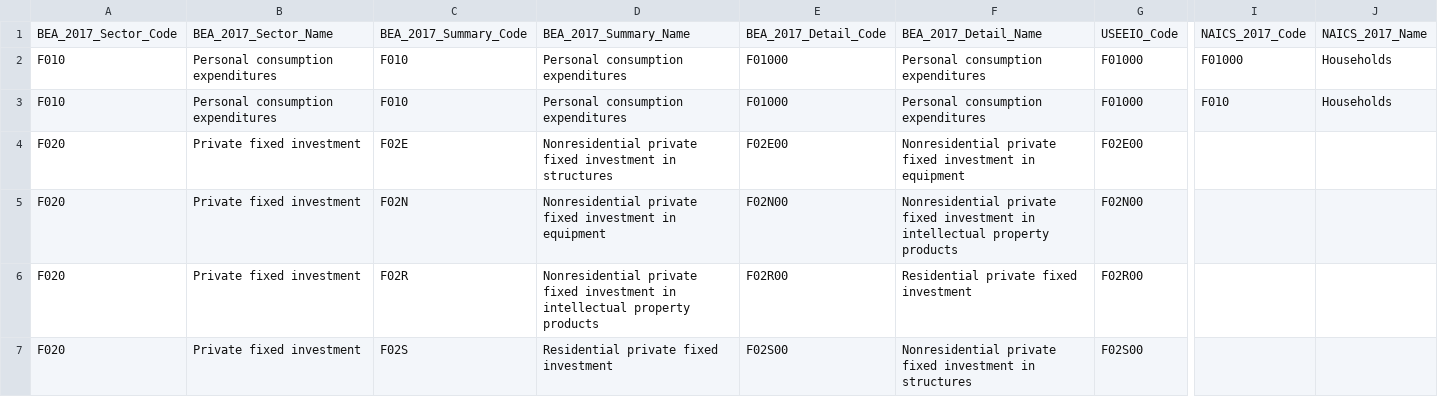
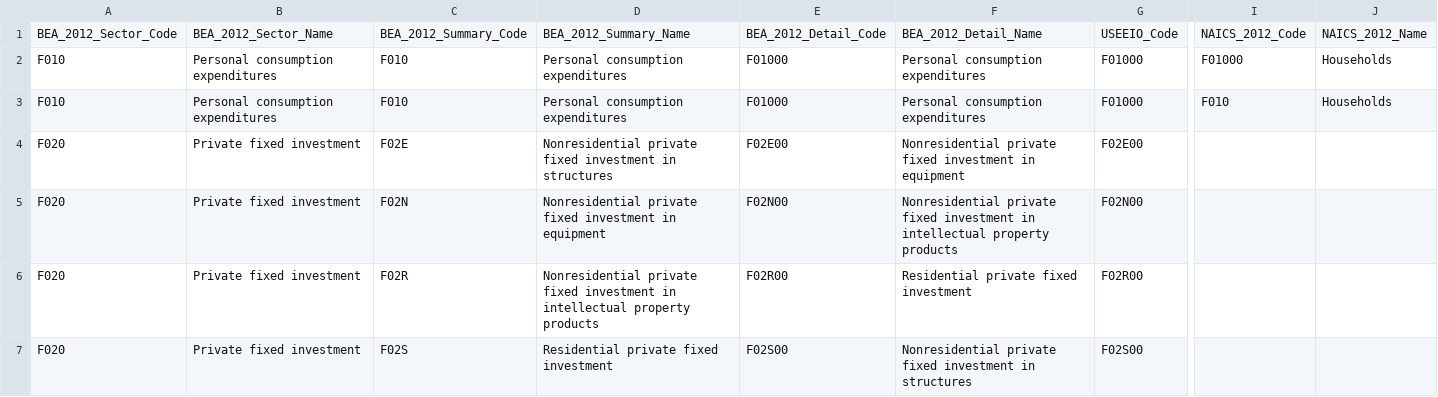
Before and after one commit to USEPA/useeior, a CSV file: inst/extdata/F_BEAtoUSEEIOtoNAICS.csv (was inst/extdata/F_BEAtoUSEEIOtoNAICS_2017.csv), drawn as a sheet; only a part is shown, gaps mark what is left out; the diff names each change by its address in the sheet, - before the commit and + after, or states it on an @@ line.

Commit message:
consolidate value added and final demand crosswalks which do not change

```diff
--- a/inst/extdata/F_BEAtoUSEEIOtoNAICS_2017.csv
+++ b/inst/extdata/F_BEAtoUSEEIOtoNAICS.csv
-A1: BEA_2017_Sector_Code
+A1: BEA_2012_Sector_Code
-B1: BEA_2017_Sector_Name
+B1: BEA_2012_Sector_Name
-C1: BEA_2017_Summary_Code
+C1: BEA_2012_Summary_Code
-D1: BEA_2017_Summary_Name
+D1: BEA_2012_Summary_Name
-E1: BEA_2017_Detail_Code
+E1: BEA_2012_Detail_Code
-F1: BEA_2017_Detail_Name
+F1: BEA_2012_Detail_Name
-I1: NAICS_2017_Code
+I1: NAICS_2012_Code
-J1: NAICS_2017_Name
+J1: NAICS_2012_Name
```
Also changed, not shown: inst/extdata/V_BEAtoUSEEIOtoNAICS.csv, 5 other files.
